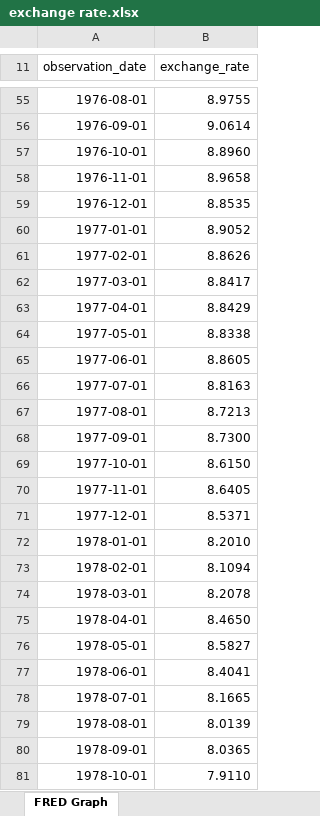
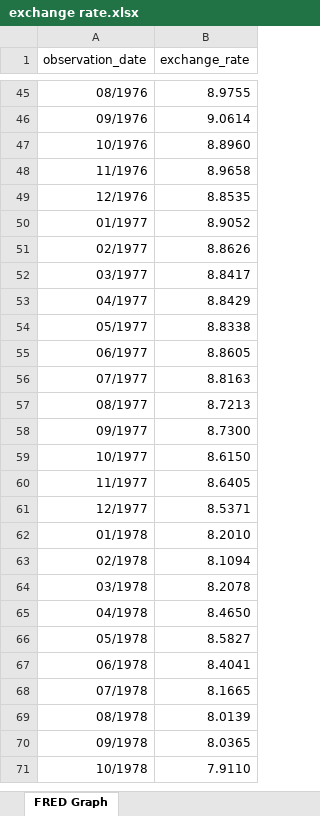
Before and after one commit to Adityaa-Sharma/inflation_prediction_project, an Excel workbook: excel_files/exchange rate.xlsx, sheet FRED Graph, drawn as a sheet; only a part is shown, gaps mark what is left out; values as stored, in another font and other column widths than the file's, no borders; addresses are those after the commit; the diff covers the shown part only; the diff names each change by its address in the sheet, - before the commit and + after, or states it on an @@ line.

```diff
--- a/excel_files/exchange rate.xlsx (sheet FRED Graph)
+++ b/excel_files/exchange rate.xlsx (sheet FRED Graph)
-A45 (observation_date): 1976-08-01
+A45 (observation_date): 08/1976
-A46 (observation_date): 1976-09-01
+A46 (observation_date): 09/1976
-A47 (observation_date): 1976-10-01
+A47 (observation_date): 10/1976
-A48 (observation_date): 1976-11-01
+A48 (observation_date): 11/1976
-A49 (observation_date): 1976-12-01
+A49 (observation_date): 12/1976
-A50 (observation_date): 1977-01-01
+A50 (observation_date): 01/1977
-A51 (observation_date): 1977-02-01
+A51 (observation_date): 02/1977
-A52 (observation_date): 1977-03-01
+A52 (observation_date): 03/1977
-A53 (observation_date): 1977-04-01
+A53 (observation_date): 04/1977
-A54 (observation_date): 1977-05-01
+A54 (observation_date): 05/1977
-A55 (observation_date): 1977-06-01
+A55 (observation_date): 06/1977
-A56 (observation_date): 1977-07-01
+A56 (observation_date): 07/1977
-A57 (observation_date): 1977-08-01
+A57 (observation_date): 08/1977
-A58 (observation_date): 1977-09-01
+A58 (observation_date): 09/1977
-A59 (observation_date): 1977-10-01
+A59 (observation_date): 10/1977
-A60 (observation_date): 1977-11-01
+A60 (observation_date): 11/1977
-A61 (observation_date): 1977-12-01
+A61 (observation_date): 12/1977
-A62 (observation_date): 1978-01-01
+A62 (observation_date): 01/1978
-A63 (observation_date): 1978-02-01
+A63 (observation_date): 02/1978
-A64 (observation_date): 1978-03-01
+A64 (observation_date): 03/1978
-A65 (observation_date): 1978-04-01
+A65 (observation_date): 04/1978
-A66 (observation_date): 1978-05-01
+A66 (observation_date): 05/1978
-A67 (observation_date): 1978-06-01
+A67 (observation_date): 06/1978
-A68 (observation_date): 1978-07-01
+A68 (observation_date): 07/1978
-A69 (observation_date): 1978-08-01
+A69 (observation_date): 08/1978
-A70 (observation_date): 1978-09-01
+A70 (observation_date): 09/1978
-A71 (observation_date): 1978-10-01
+A71 (observation_date): 10/1978
```
Also changed, not shown: 10 removed rows and 588 edited cells elsewhere in this sheet.
